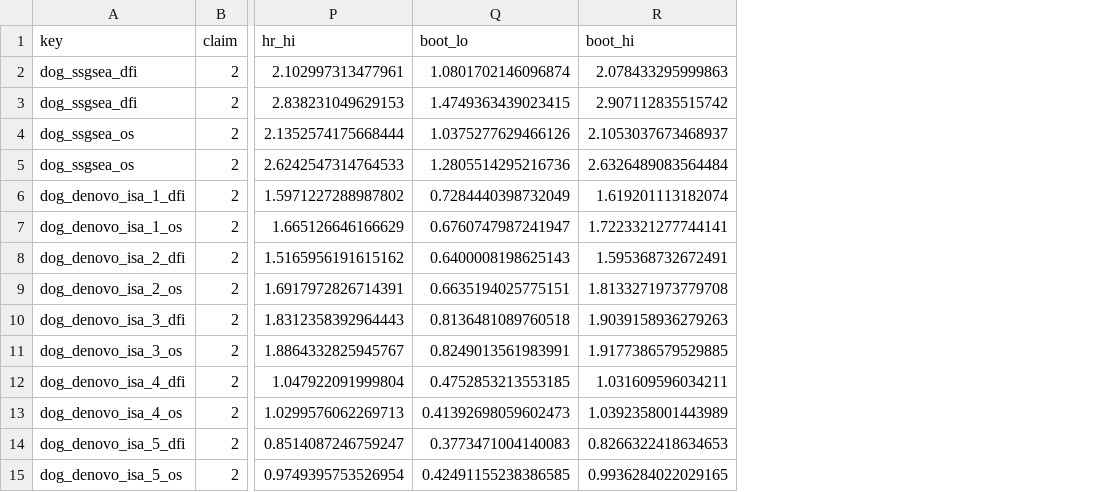
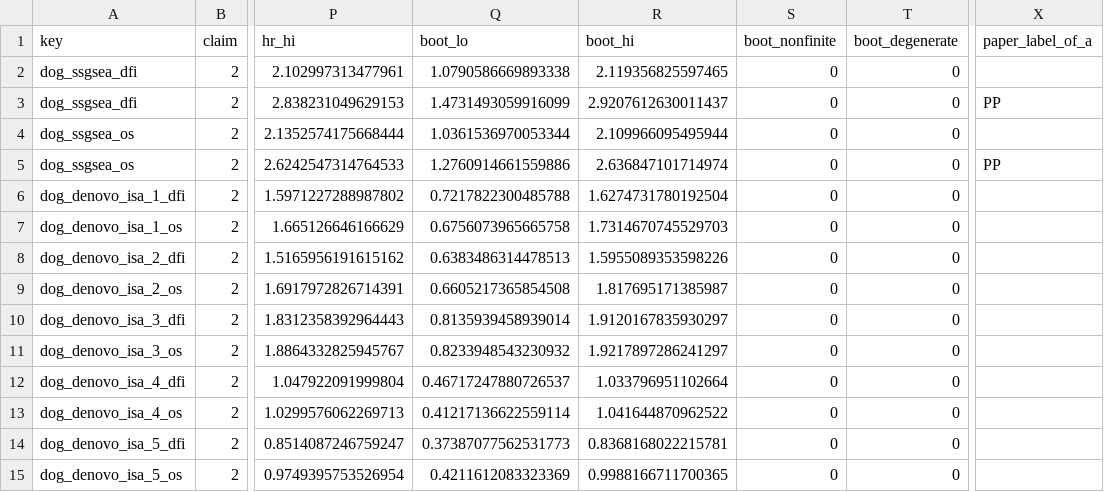
Before and after one commit to Rishabd2/canine-osteosarcoma-signatures, a CSV file: results/claims_denovo_dog.csv, drawn as a sheet; only a part is shown, gaps mark what is left out; the diff covers the shown part only; the diff names each change by its address in the sheet, - before the commit and + after, or states it on an @@ line.

```diff
--- a/results/claims_denovo_dog.csv
+++ b/results/claims_denovo_dog.csv
+column S (boot_nonfinite), rows 2-15: all 0
+column T (boot_degenerate), rows 2-15: all 0
+column X (paper_label_of_a), rows 3-5: PP |  | PP
-Q2 (boot_lo): 1.0801702146096874
+Q2 (boot_lo): 1.0790586669893338
-R2 (boot_hi): 2.078433295999863
+R2 (boot_hi): 2.119356825597465
-Q3 (boot_lo): 1.4749363439023415
+Q3 (boot_lo): 1.4731493059916099
-R3 (boot_hi): 2.907112835515742
+R3 (boot_hi): 2.9207612630011437
-Q4 (boot_lo): 1.0375277629466126
+Q4 (boot_lo): 1.0361536970053344
-R4 (boot_hi): 2.1053037673468937
+R4 (boot_hi): 2.109966095495944
-Q5 (boot_lo): 1.2805514295216736
+Q5 (boot_lo): 1.2760914661559886
-R5 (boot_hi): 2.6326489083564484
+R5 (boot_hi): 2.636847101714974
-Q6 (boot_lo): 0.7284440398732049
+Q6 (boot_lo): 0.7217822300485788
-R6 (boot_hi): 1.619201113182074
+R6 (boot_hi): 1.6274731780192504
-Q7 (boot_lo): 0.6760747987241947
+Q7 (boot_lo): 0.6756073965665758
-R7 (boot_hi): 1.7223321277744141
+R7 (boot_hi): 1.7314670745529703
-Q8 (boot_lo): 0.6400008198625143
+Q8 (boot_lo): 0.6383486314478513
-R8 (boot_hi): 1.595368732672491
+R8 (boot_hi): 1.5955089353598226
-Q9 (boot_lo): 0.6635194025775151
+Q9 (boot_lo): 0.6605217365854508
-R9 (boot_hi): 1.8133271973779708
+R9 (boot_hi): 1.817695171385987
-Q10 (boot_lo): 0.8136481089760518
+Q10 (boot_lo): 0.8135939458939014
-R10 (boot_hi): 1.9039158936279263
+R10 (boot_hi): 1.9120167835930297
-Q11 (boot_lo): 0.8249013561983991
+Q11 (boot_lo): 0.8233948543230932
-R11 (boot_hi): 1.9177386579529885
+R11 (boot_hi): 1.9217897286241297
-Q12 (boot_lo): 0.4752853213553185
+Q12 (boot_lo): 0.46717247880726537
-R12 (boot_hi): 1.031609596034211
+R12 (boot_hi): 1.033796951102664
-Q13 (boot_lo): 0.41392698059602473
+Q13 (boot_lo): 0.41217136622559114
-R13 (boot_hi): 1.0392358001443989
+R13 (boot_hi): 1.041644870962522
-Q14 (boot_lo): 0.3773471004140083
+Q14 (boot_lo): 0.37387077562531773
-R14 (boot_hi): 0.8266322418634653
+R14 (boot_hi): 0.8368168022215781
-Q15 (boot_lo): 0.42491155238386585
+Q15 (boot_lo): 0.4211612083323369
-R15 (boot_hi): 0.9936284022029165
+R15 (boot_hi): 0.9988166711700365
```
Also changed, not shown: 38 edited cells elsewhere in this file, results/claims_published_signatures.csv, results/claims_transfer_target.csv, 6 other files.
